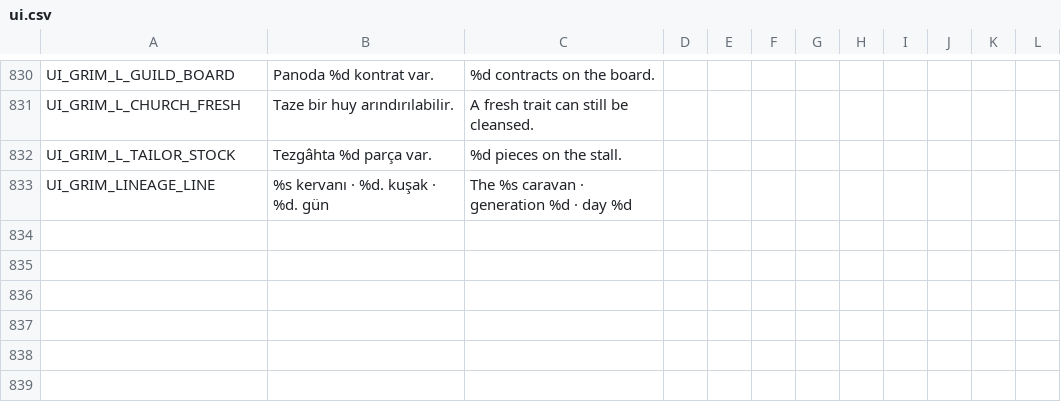
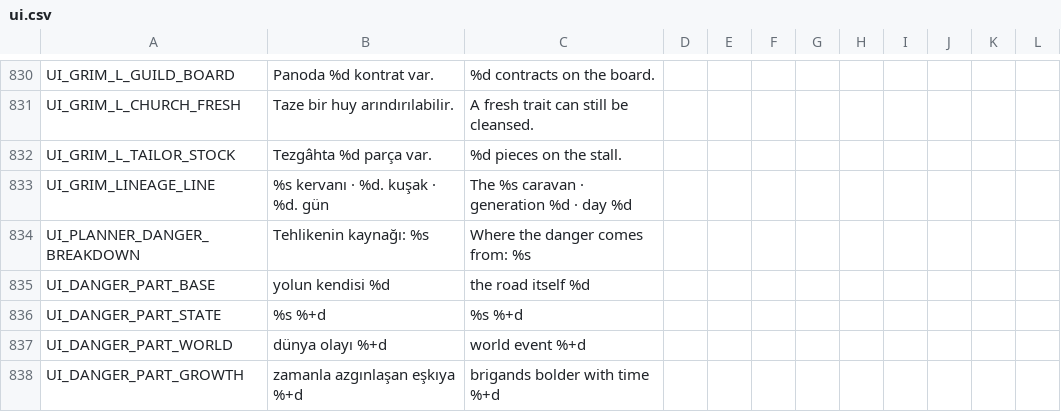
Before and after one commit to ulubatuhan/wayborne, a CSV file: data/locale/ui.csv, drawn as a sheet; only a part is shown, gaps mark what is left out; the diff names each change by its address in the sheet, - before the commit and + after, or states it on an @@ line.

Commit message:
Planlayıcıda tehlikenin dökümü, motorun adımlarından (Y-F10)

```diff
--- a/data/locale/ui.csv
+++ b/data/locale/ui.csv
+row 834: UI_PLANNER_DANGER_BREAKDOWN | Tehlikenin kaynağı: %s | Where the danger comes from: %s
+row 835: UI_DANGER_PART_BASE | yolun kendisi %d | the road itself %d
+row 836: UI_DANGER_PART_STATE | %s %+d | %s %+d
+row 837: UI_DANGER_PART_WORLD | dünya olayı %+d | world event %+d
+row 838: UI_DANGER_PART_GROWTH | zamanla azgınlaşan eşkıya %+d | brigands bolder with time %+d
```
Also changed, not shown: 3 other files.
